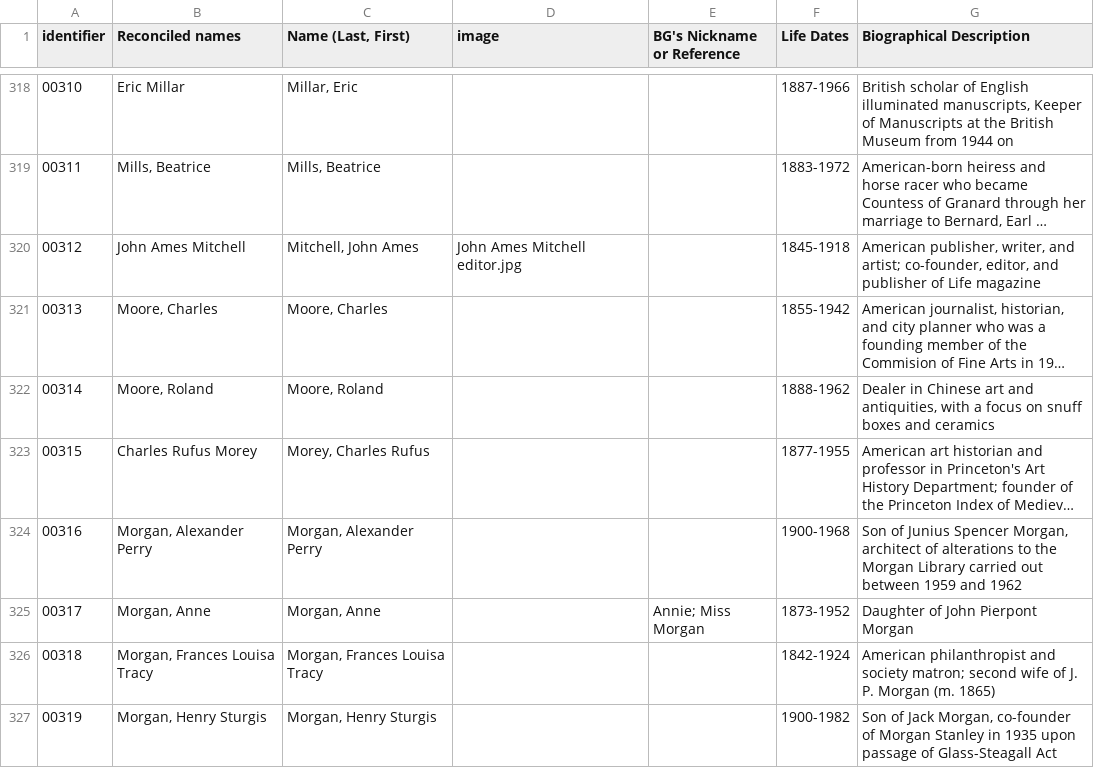
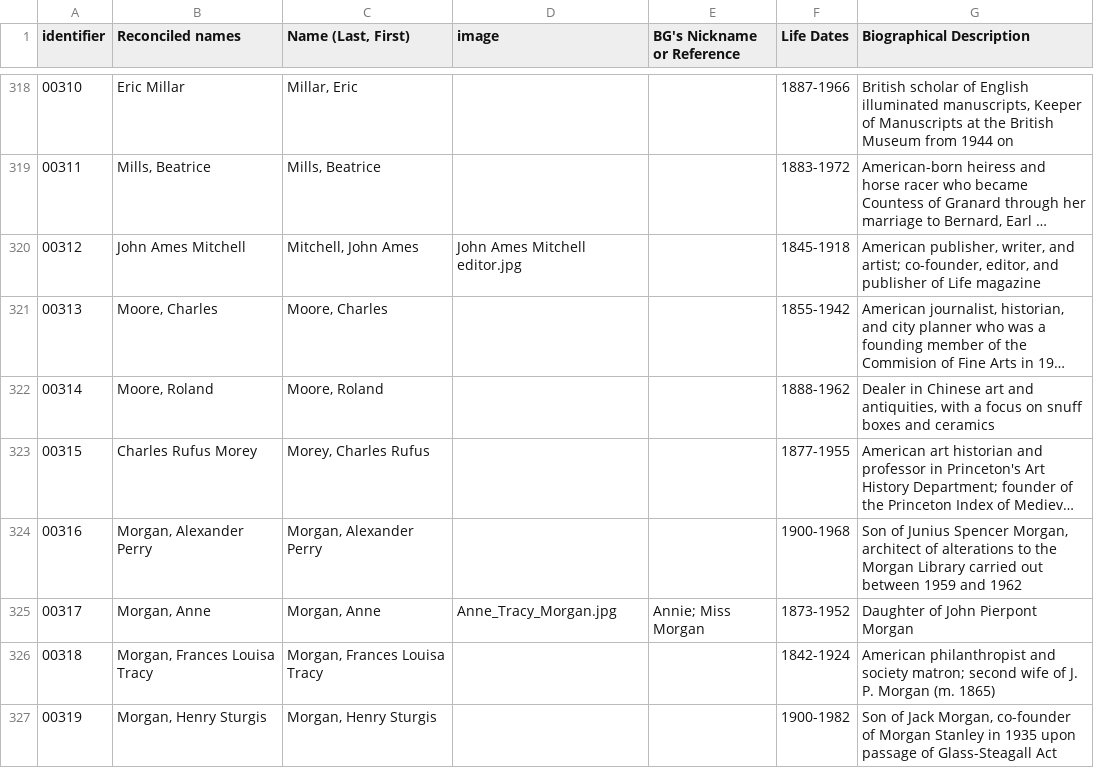
Before and after one commit to villaitatti/bellegreene, a CSV file: BG to BB Letters_Spreadsheet - Names.csv, drawn as a sheet; only a part is shown, gaps mark what is left out; long unchanged cells end in …; the diff covers the shown part only.

Commit message:
add images
Signed-off-by: gspinaci <gianmarco.spinaci@gmail.com>

```diff
--- a/BG to BB Letters_Spreadsheet - Names.csv
+++ b/BG to BB Letters_Spreadsheet - Names.csv
@@ -324,3 +324,3 @@ identifier,Reconciled names,"Name (Last, First)",image,BG's Nickname or Referenc
 00316,"Morgan, Alexander Perry","Morgan, Alexander Perry",,,1900-1968,"Son of Junius Spencer Morgan, architect of alterations to the Morgan Library carried out between 1959 and 1962"
-00317,"Morgan, Anne","Morgan, Anne",,Annie; Miss Morgan,1873-1952,"Daughter of John Pierpont Morgan"
+00317,"Morgan, Anne","Morgan, Anne",Anne_Tracy_Morgan.jpg,Annie; Miss Morgan,1873-1952,"Daughter of John Pierpont Morgan"
 00318,"Morgan, Frances Louisa Tracy","Morgan, Frances Louisa Tracy",,,1842-1924,"American philanthropist and society matron; second wife of J. P. Morgan (m. 1865)"
```
Also changed, not shown: 10 edited cells elsewhere in this file, 2 other files.
